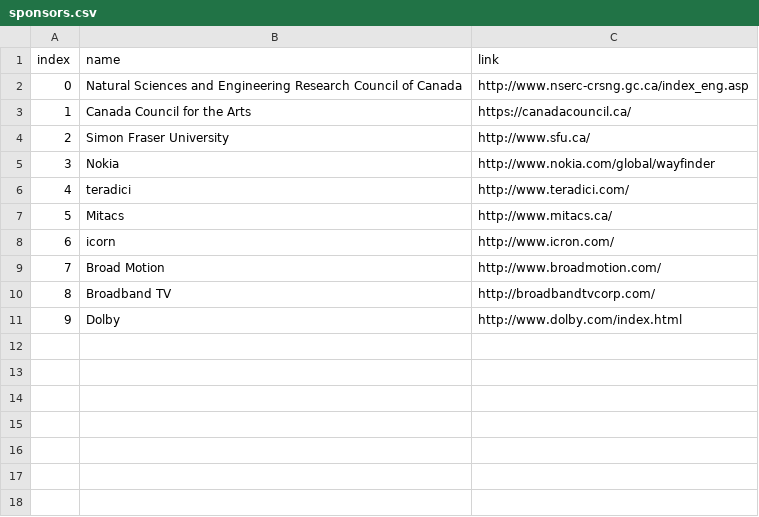
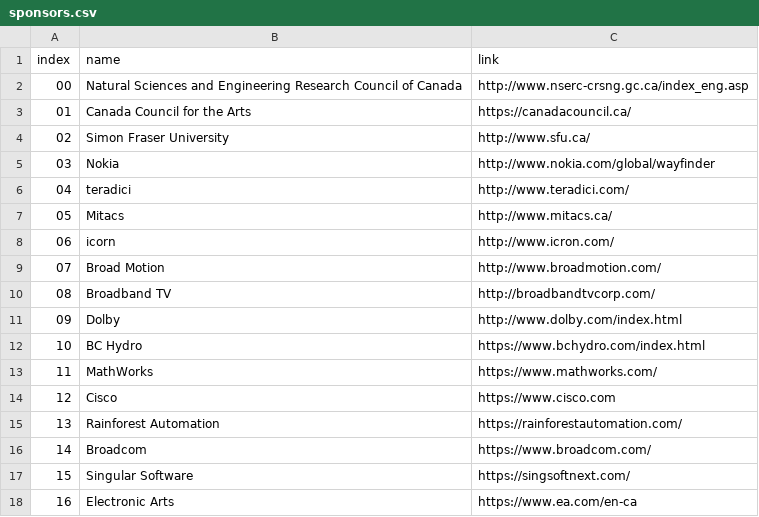
Before and after one commit to aleereza/multimedialab, a CSV file: website/src/data/sponsors.csv, drawn as a sheet; the diff names each change by its address in the sheet, - before the commit and + after, or states it on an @@ line.

Commit message:
sponsor logo update

```diff
--- a/website/src/data/sponsors.csv
+++ b/website/src/data/sponsors.csv
@@ column A (index) renumbered between rows 2 and 11 @@
+row 12: 10 | BC Hydro | https://www.bchydro.com/index.html
+row 13: 11 | MathWorks | https://www.mathworks.com/
+row 14: 12 | Cisco | https://www.cisco.com
+row 15: 13 | Rainforest Automation | https://rainforestautomation.com/
+row 16: 14 | Broadcom | https://www.broadcom.com/
+row 17: 15 | Singular Software | https://singsoftnext.com/
+row 18: 16 | Electronic Arts | https://www.ea.com/en-ca
```
Also changed, not shown: 7 other files.
